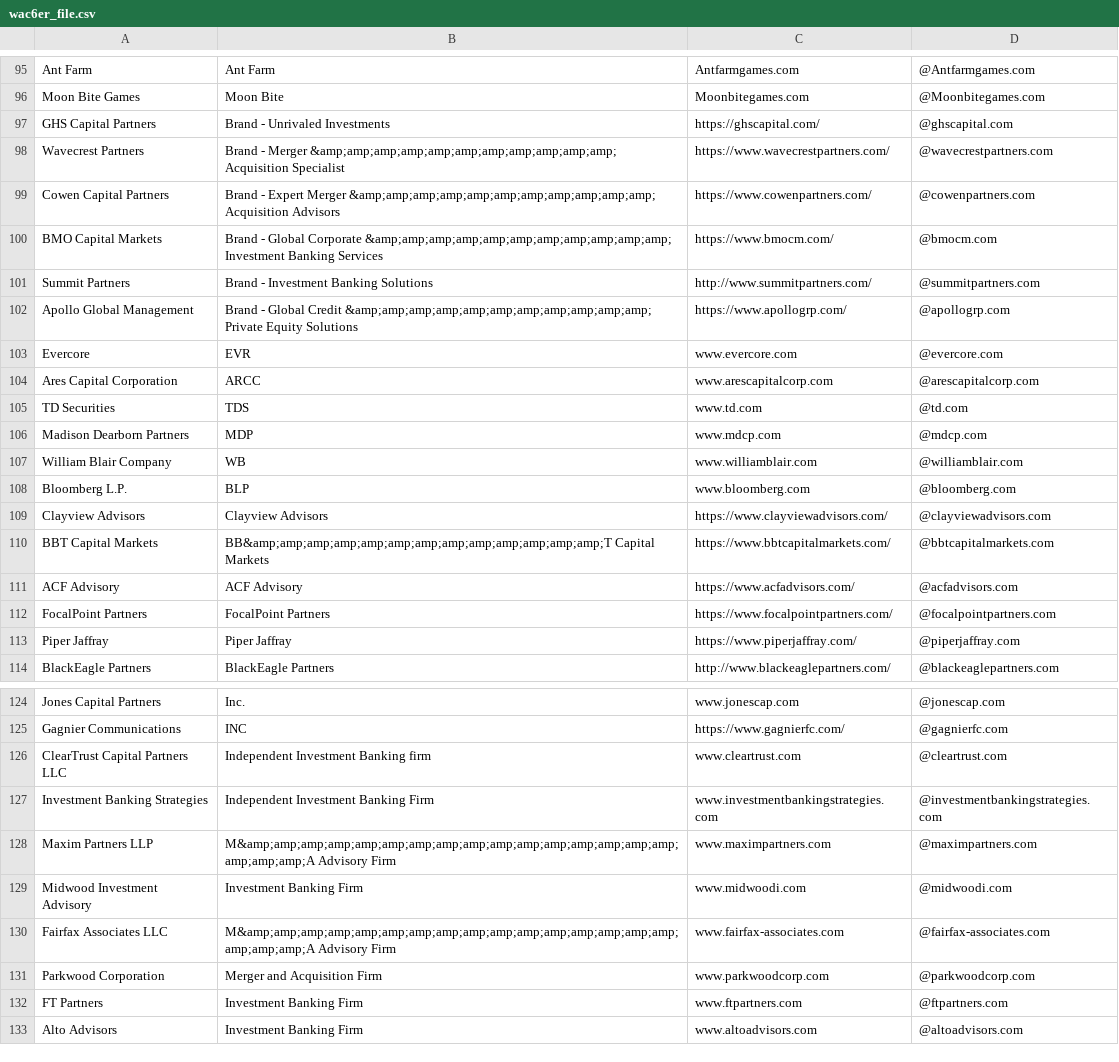
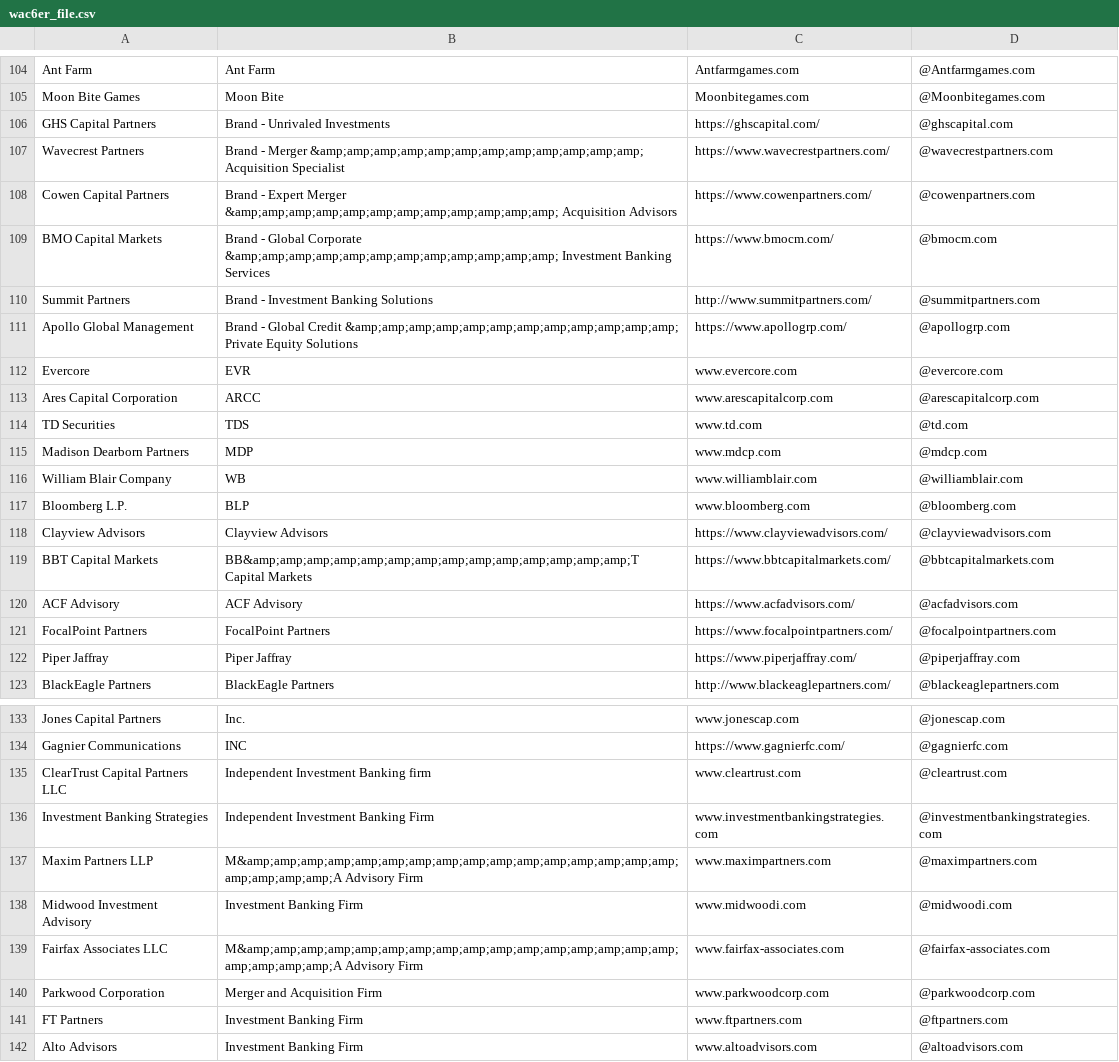
Before and after one commit to will-carrington/inconsistent_contacts, a CSV file: wac6er_file.csv, drawn as a sheet; only a part is shown, gaps mark what is left out; the diff covers the shown part only.

```diff
--- a/wac6er_file.csv
+++ b/wac6er_file.csv
@@ -97,7 +106,7 @@ Moon Bite Games, Moon Bite, Moonbitegames.com,@Moonbitegames.com
 GHS Capital Partners, Brand - Unrivaled Investments, https://ghscapital.com/,@ghscapital.com
-Wavecrest Partners, Brand - Merger &amp;amp;amp;amp;amp;amp;amp;amp;amp;amp;amp; Acquisition Specialist, https://www.wavecrestpartners.com/,@wavecrestpartners.com
-Cowen Capital Partners, Brand - Expert Merger &amp;amp;amp;amp;amp;amp;amp;amp;amp;amp;amp; Acquisition Advisors, https://www.cowenpartners.com/,@cowenpartners.com
-BMO Capital Markets, Brand - Global Corporate &amp;amp;amp;amp;amp;amp;amp;amp;amp;amp;amp; Investment Banking Services, https://www.bmocm.com/,@bmocm.com
+Wavecrest Partners, Brand - Merger &amp;amp;amp;amp;amp;amp;amp;amp;amp;amp;amp;amp; Acquisition Specialist, https://www.wavecrestpartners.com/,@wavecrestpartners.com
+Cowen Capital Partners, Brand - Expert Merger &amp;amp;amp;amp;amp;amp;amp;amp;amp;amp;amp;amp; Acquisition Advisors, https://www.cowenpartners.com/,@cowenpartners.com
+BMO Capital Markets, Brand - Global Corporate &amp;amp;amp;amp;amp;amp;amp;amp;amp;amp;amp;amp; Investment Banking Services, https://www.bmocm.com/,@bmocm.com
 Summit Partners, Brand - Investment Banking Solutions, http://www.summitpartners.com/,@summitpartners.com
-Apollo Global Management, Brand - Global Credit &amp;amp;amp;amp;amp;amp;amp;amp;amp;amp;amp; Private Equity Solutions, https://www.apollogrp.com/,@apollogrp.com
+Apollo Global Management, Brand - Global Credit &amp;amp;amp;amp;amp;amp;amp;amp;amp;amp;amp;amp; Private Equity Solutions, https://www.apollogrp.com/,@apollogrp.com
 Evercore, EVR, www.evercore.com ,@evercore.com
@@ -109,3 +118,3 @@ Bloomberg L.P.,  BLP, www.bloomberg.com ,@bloomberg.com
 Clayview Advisors, Clayview Advisors, https://www.clayviewadvisors.com/,@clayviewadvisors.com
-BBT Capital Markets, BB&amp;amp;amp;amp;amp;amp;amp;amp;amp;amp;amp;amp;amp;T Capital Markets, https://www.bbtcapitalmarkets.com/,@bbtcapitalmarkets.com
+BBT Capital Markets, BB&amp;amp;amp;amp;amp;amp;amp;amp;amp;amp;amp;amp;amp;amp;T Capital Markets, https://www.bbtcapitalmarkets.com/,@bbtcapitalmarkets.com
 ACF Advisory, ACF Advisory, https://www.acfadvisors.com/,@acfadvisors.com
@@ -127,5 +136,5 @@ ClearTrust Capital Partners LLC, Independent Investment Banking firm, www.cleart
 Investment Banking Strategies, Independent Investment Banking Firm, www.investmentbankingstrategies.com,@investmentbankingstrategies.com
-Maxim Partners LLP, M&amp;amp;amp;amp;amp;amp;amp;amp;amp;amp;amp;amp;amp;amp;amp;amp;amp;amp;amp;A Advisory Firm, www.maximpartners.com,@maximpartners.com
+Maxim Partners LLP, M&amp;amp;amp;amp;amp;amp;amp;amp;amp;amp;amp;amp;amp;amp;amp;amp;amp;amp;amp;amp;A Advisory Firm, www.maximpartners.com,@maximpartners.com
 Midwood Investment  Advisory, Investment Banking Firm, www.midwoodi.com,@midwoodi.com
-Fairfax Associates LLC, M&amp;amp;amp;amp;amp;amp;amp;amp;amp;amp;amp;amp;amp;amp;amp;amp;amp;amp;amp;A Advisory Firm, www.fairfax-associates.com,@fairfax-associates.com
+Fairfax Associates LLC, M&amp;amp;amp;amp;amp;amp;amp;amp;amp;amp;amp;amp;amp;amp;amp;amp;amp;amp;amp;amp;A Advisory Firm, www.fairfax-associates.com,@fairfax-associates.com
 Parkwood Corporation, Merger and Acquisition Firm, www.parkwoodcorp.com,@parkwoodcorp.com
```
Also changed, not shown: 12 added rows and 3 removed rows elsewhere in this file.
